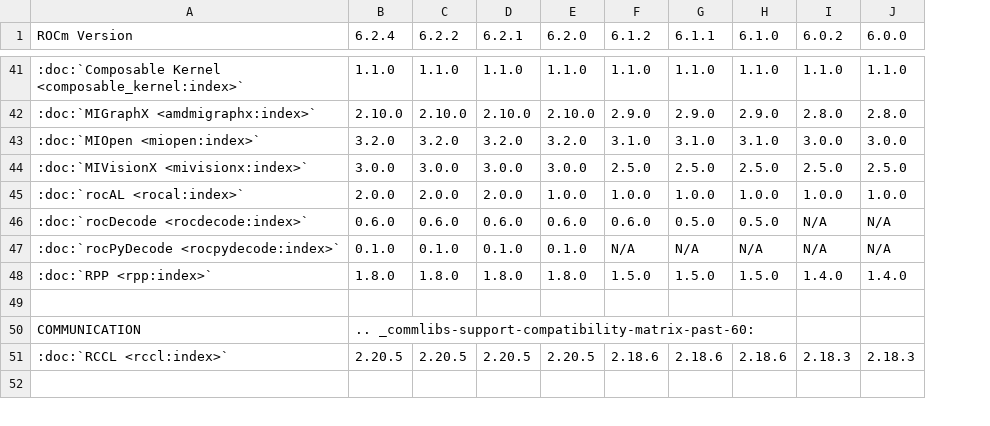
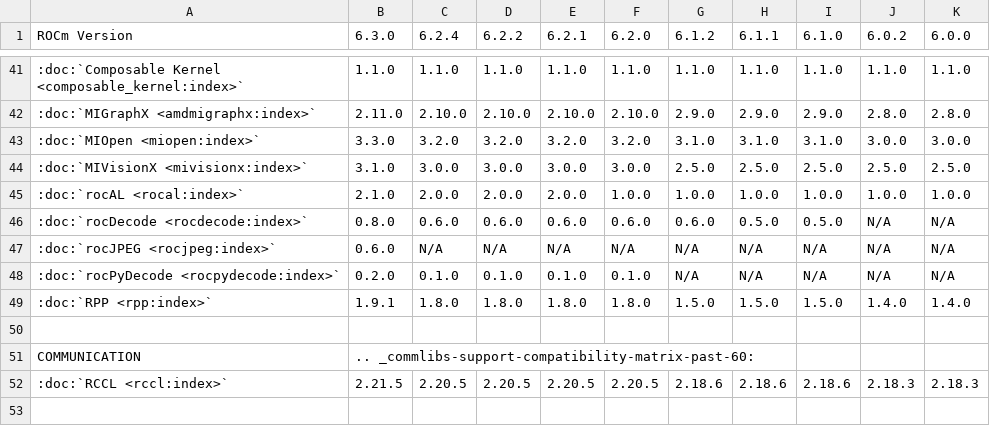
Before and after one commit to hanzoai/ROCm, a CSV file: docs/compatibility/compatibility-matrix-historical-6.0.csv, drawn as a sheet; only a part is shown, gaps mark what is left out; addresses are those after the commit; the diff covers the shown part only; the diff names each change by its address in the sheet, - before the commit and + after, or states it on an @@ line.

```diff
--- a/docs/compatibility/compatibility-matrix-historical-6.0.csv
+++ b/docs/compatibility/compatibility-matrix-historical-6.0.csv
+column B (6.3.0), rows 41-46: 1.1.0 | 2.11.0 | 3.3.0 | 3.1.0 | 2.1.0 | 0.8.0; rows 48-52: 0.2.0 | 1.9.1 |  | .. _commlibs-support-compatibility-matrix-past-60: | 2.21.5
+row 47: :doc:`rocJPEG <rocjpeg:index>` | 0.6.0 | N/A | N/A | N/A | N/A | N/A | N/A | N/A | N/A | N/A
-C51 (6.2.4): .. _commlibs-support-compatibility-matrix-past-60:
+C51 (6.2.4): (empty)
```
Also changed, not shown: 2 added rows, 2 removed rows and 37 edited cells elsewhere in this file, 34 other files.
